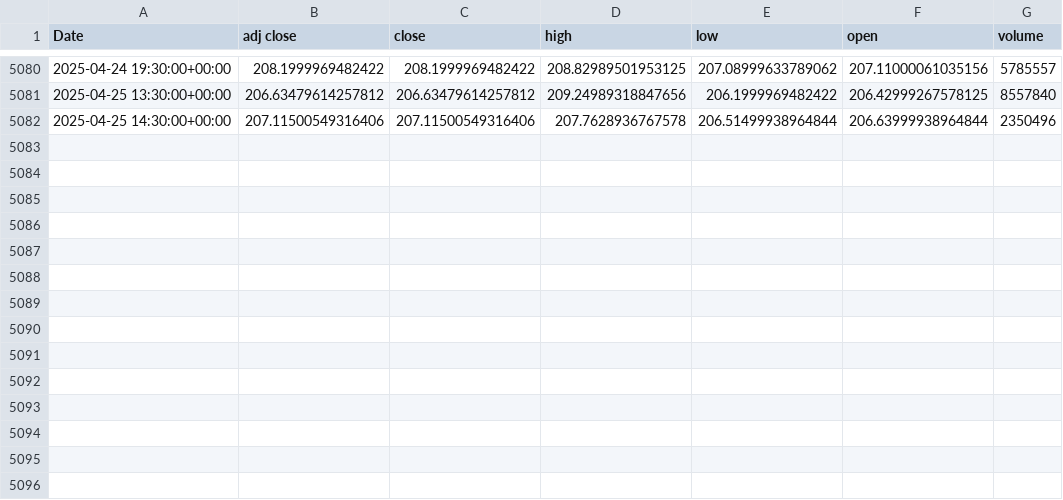
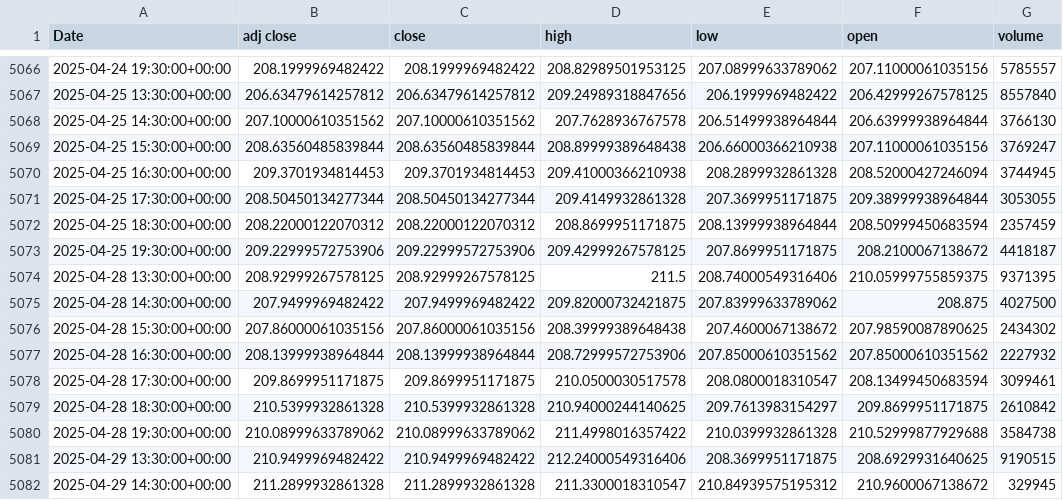
Before and after one commit to Martinolli/VPA_MODULAR_PACKAGE, a CSV file: fetched_data/1h/AAPL.csv, drawn as a sheet; only a part is shown, gaps mark what is left out; the diff covers the shown part only.

```diff
--- a/fetched_data/1h/AAPL.csv
+++ b/fetched_data/1h/AAPL.csv
@@ -5081,2 +5067,16 @@ Date,adj close,close,high,low,open,volume
 2025-04-25 13:30:00+00:00,206.63479614257812,206.63479614257812,209.24989318847656,206.1999969482422,206.42999267578125,8557840
-2025-04-25 14:30:00+00:00,207.11500549316406,207.11500549316406,207.7628936767578,206.51499938964844,206.63999938964844,2350496
+2025-04-25 14:30:00+00:00,207.10000610351562,207.10000610351562,207.7628936767578,206.51499938964844,206.63999938964844,3766130
+2025-04-25 15:30:00+00:00,208.63560485839844,208.63560485839844,208.89999389648438,206.66000366210938,207.11000061035156,3769247
+2025-04-25 16:30:00+00:00,209.3701934814453,209.3701934814453,209.41000366210938,208.2899932861328,208.52000427246094,3744945
+2025-04-25 17:30:00+00:00,208.50450134277344,208.50450134277344,209.4149932861328,207.3699951171875,209.38999938964844,3053055
+2025-04-25 18:30:00+00:00,208.22000122070312,208.22000122070312,208.8699951171875,208.13999938964844,208.50999450683594,2357459
+2025-04-25 19:30:00+00:00,209.22999572753906,209.22999572753906,209.42999267578125,207.8699951171875,208.2100067138672,4418187
+2025-04-28 13:30:00+00:00,208.92999267578125,208.92999267578125,211.5,208.74000549316406,210.05999755859375,9371395
+2025-04-28 14:30:00+00:00,207.9499969482422,207.9499969482422,209.82000732421875,207.83999633789062,208.875,4027500
+2025-04-28 15:30:00+00:00,207.86000061035156,207.86000061035156,208.39999389648438,207.4600067138672,207.98590087890625,2434302
+2025-04-28 16:30:00+00:00,208.13999938964844,208.13999938964844,208.72999572753906,207.85000610351562,207.85000610351562,2227932
+2025-04-28 17:30:00+00:00,209.8699951171875,209.8699951171875,210.0500030517578,208.0800018310547,208.13499450683594,3099461
+2025-04-28 18:30:00+00:00,210.5399932861328,210.5399932861328,210.94000244140625,209.7613983154297,209.8699951171875,2610842
+2025-04-28 19:30:00+00:00,210.08999633789062,210.08999633789062,211.4998016357422,210.0399932861328,210.52999877929688,3584738
+2025-04-29 13:30:00+00:00,210.9499969482422,210.9499969482422,212.24000549316406,208.3699951171875,208.6929931640625,9190515
+2025-04-29 14:30:00+00:00,211.2899932861328,211.2899932861328,211.3300018310547,210.84939575195312,210.9600067138672,329945
```
Also changed, not shown: 14 removed rows elsewhere in this file, fetched_data/15m/AAPL.csv, 13 other files.
